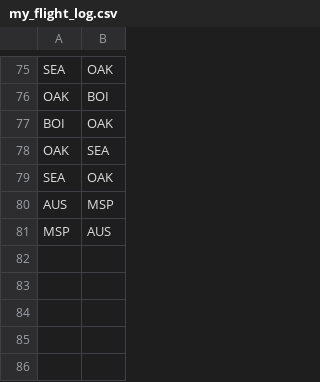
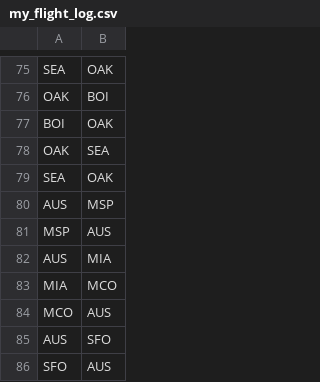
Before and after one commit to xyaoaf/flight-route-map, a CSV file: data/my_flight_log.csv, drawn as a sheet; only a part is shown, gaps mark what is left out.

Commit message:
Add additional flight routes to the flight log

```diff
--- a/data/my_flight_log.csv
+++ b/data/my_flight_log.csv
@@ -81 +81,6 @@ AUS,MSP
 MSP,AUS
+AUS,MIA
+MIA,MCO
+MCO,AUS
+AUS,SFO
+SFO,AUS
```
